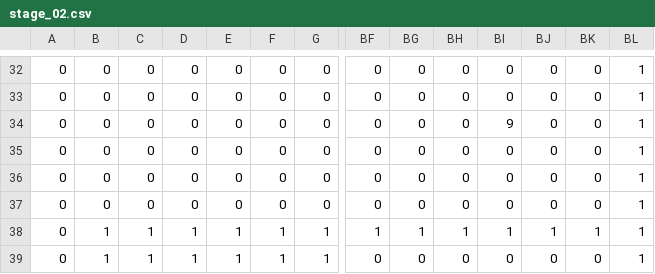
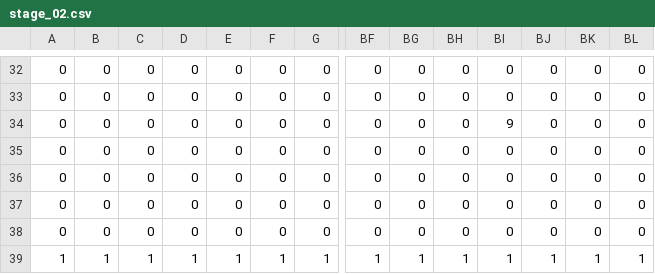
Before and after one commit to SoraSuzuki-byte/UFO_Delivery_2, a CSV file: Resources/MapData/stage_02.csv, drawn as a sheet; only a part is shown, gaps mark what is left out; removed rows and columns are numbered as before the commit, all else as after; rows hold the shown columns only; the diff covers the shown part only; the diff names each change by its address in the sheet, - before the commit and + after, or states it on an @@ line.

```diff
--- a/Resources/MapData/stage_02.csv
+++ b/Resources/MapData/stage_02.csv
-BL32:BL37: 1
+BL32:BL37: 0
+row 38: 0 | 0 | 0 | 0 | 0 | 0 | 0 | 0 | 0 | 0 | 0 | 0 | 0 | 0
-A39: 0
+A39: 1
-row 39: 0 | 1 | 1 | 1 | 1 | 1 | 1 | 0 | 0 | 0 | 0 | 0 | 0 | 1
```
Also changed, not shown: 28 edited cells elsewhere in this file, Resources/MapData/stage_03.csv, Resources/MapData/stage_04.csv, 5 other files.
